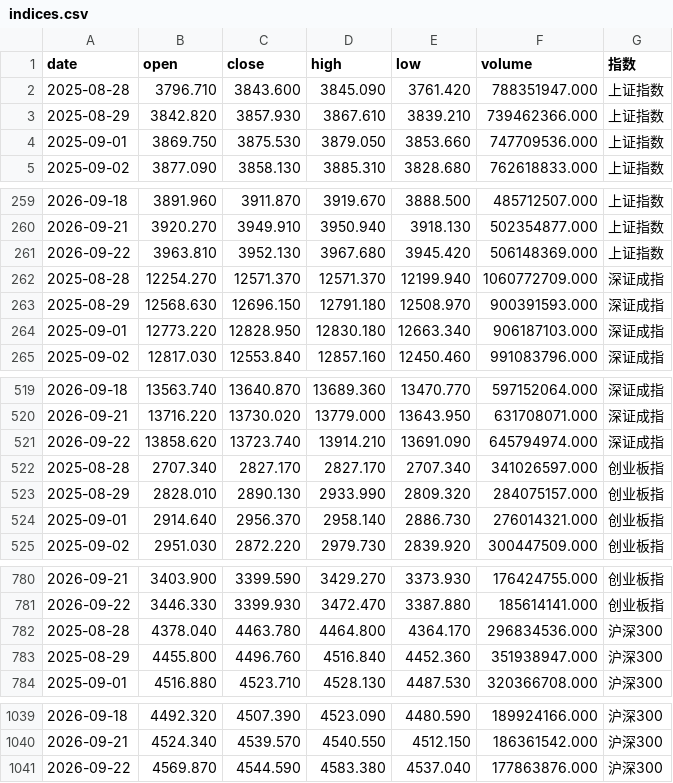
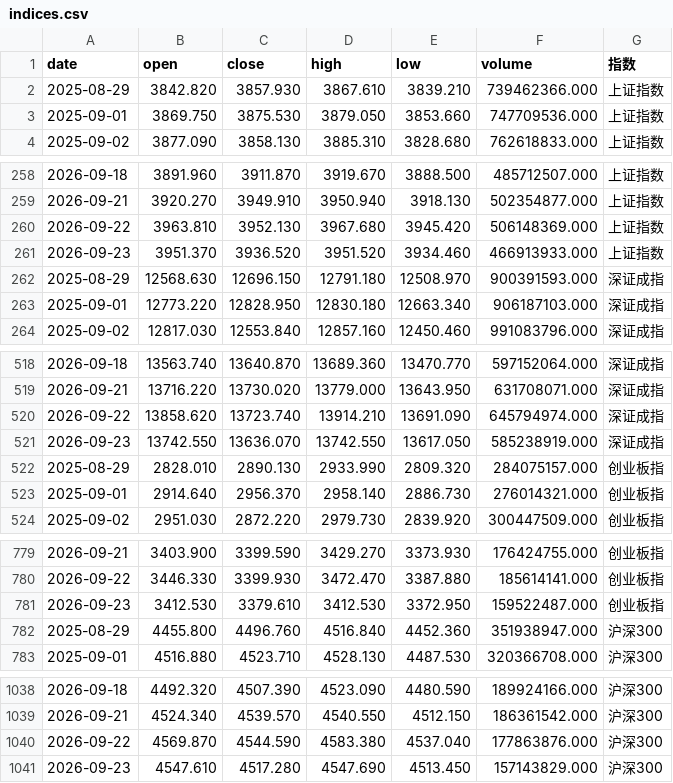
Before and after one commit to yiongq/astock-radar, a CSV file: data/latest/indices.csv, drawn as a sheet; only a part is shown, gaps mark what is left out; removed rows and columns are numbered as before the commit, all else as after; the diff names each change by its address in the sheet, - before the commit and + after, or states it on an @@ line.

```diff
--- a/data/latest/indices.csv
+++ b/data/latest/indices.csv
-row 2: 2025-08-28 | 3796.710 | 3843.600 | 3845.090 | 3761.420 | 788351947.000 | 上证指数
-row 262: 2025-08-28 | 12254.270 | 12571.370 | 12571.370 | 12199.940 | 1060772709.000 | 深证成指
+row 261: 2026-09-23 | 3951.370 | 3936.520 | 3951.520 | 3934.460 | 466913933.000 | 上证指数
-row 522: 2025-08-28 | 2707.340 | 2827.170 | 2827.170 | 2707.340 | 341026597.000 | 创业板指
+row 521: 2026-09-23 | 13742.550 | 13636.070 | 13742.550 | 13617.050 | 585238919.000 | 深证成指
-row 782: 2025-08-28 | 4378.040 | 4463.780 | 4464.800 | 4364.170 | 296834536.000 | 沪深300
+row 781: 2026-09-23 | 3412.530 | 3379.610 | 3412.530 | 3372.950 | 159522487.000 | 创业板指
+row 1041: 2026-09-23 | 4547.610 | 4517.280 | 4547.690 | 4513.450 | 157143829.000 | 沪深300
```
Also changed, not shown: data/latest/klines.csv, data/latest/yjbb_base.csv, 9 other files.
